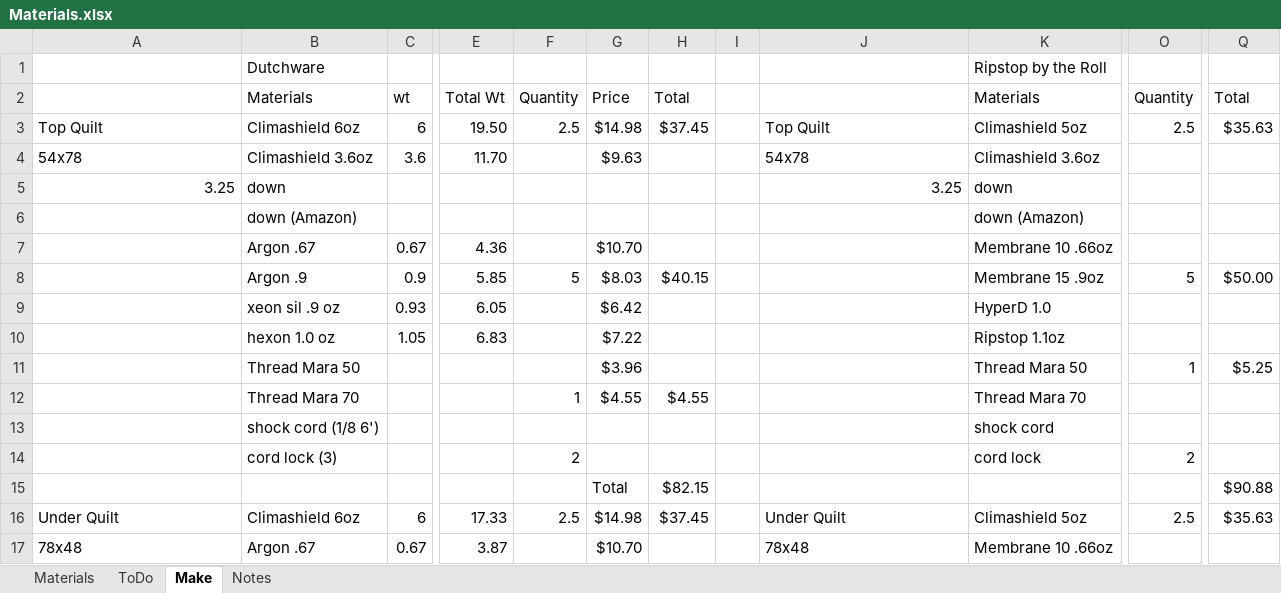
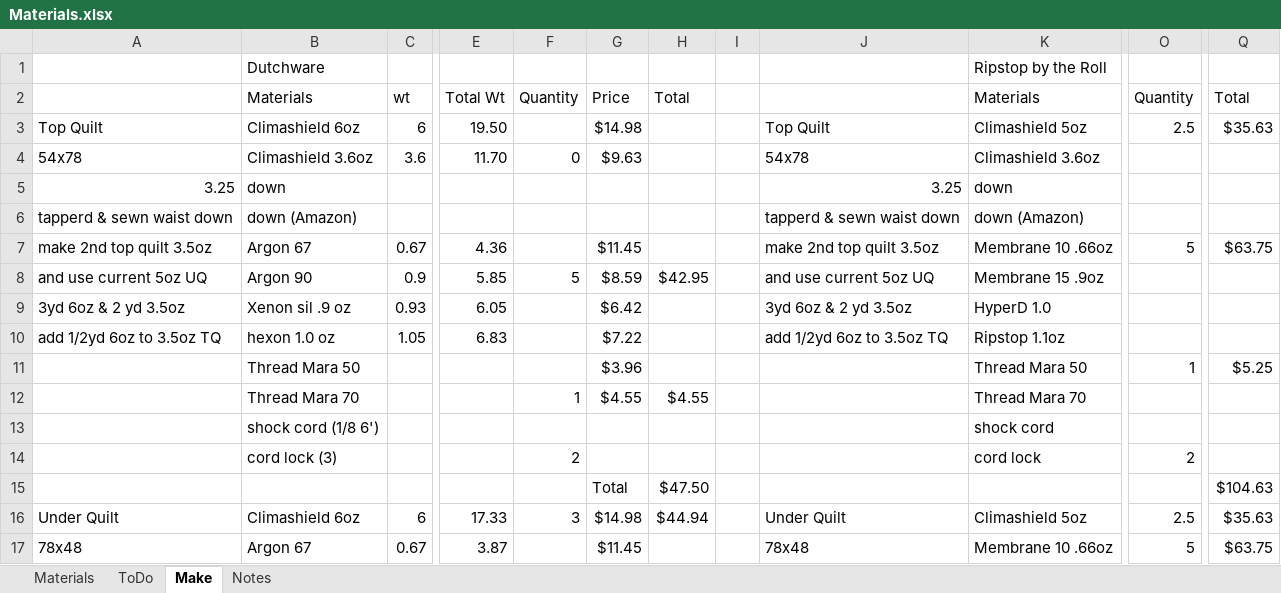
Before and after one commit to dpsmith005/backpacking, an Excel workbook: AT/Materials.xlsx, sheet Make, drawn as a sheet; only a part is shown, gaps mark what is left out; values as stored, in another font and other column widths than the file's, no cell formats; the diff covers the shown part only; the diff names each change by its address in the sheet, - before the commit and + after, or states it on an @@ line.

Commit message:
Add files via upload

```diff
--- a/AT/Materials.xlsx (sheet Make)
+++ b/AT/Materials.xlsx (sheet Make)
-F3: 2.5
+F3: (empty)
-H3: $37.45
+H3: (empty)
-F4: (empty)
+F4: 0
-A6: (empty)
+A6: tapperd & sewn waist down
-J6: (empty)
+J6: tapperd & sewn waist down
-A7: (empty)
+A7: make 2nd top quilt 3.5oz
-B7: Argon .67
+B7: Argon 67
-G7: $10.70
+G7: $11.45
-J7: (empty)
+J7: make 2nd top quilt 3.5oz
-O7: (empty)
+O7: 5
-Q7: (empty)
+Q7: $63.75
-A8: (empty)
+A8: and use current 5oz UQ
-B8: Argon .9
+B8: Argon 90
-G8: $8.03
+G8: $8.59
-H8: $40.15
+H8: $42.95
-J8: (empty)
+J8: and use current 5oz UQ
-O8: 5
+O8: (empty)
-Q8: $50.00
+Q8: (empty)
-A9: (empty)
+A9: 3yd 6oz & 2 yd 3.5oz
-B9: xeon sil .9 oz
+B9: Xenon sil .9 oz
-J9: (empty)
+J9: 3yd 6oz & 2 yd 3.5oz
-A10: (empty)
+A10: add 1/2yd 6oz to 3.5oz TQ
-J10: (empty)
+J10: add 1/2yd 6oz to 3.5oz TQ
-H15: $82.15
+H15: $47.50
-Q15: $90.88
+Q15: $104.63
-F16: 2.5
+F16: 3
-H16: $37.45
+H16: $44.94
-B17: Argon .67
+B17: Argon 67
-G17: $10.70
+G17: $11.45
-O17: (empty)
+O17: 5
-Q17: (empty)
+Q17: $63.75
```
Also changed, not shown: 19 added rows, 16 removed rows and 204 edited cells elsewhere in this sheet, sheet Notes, cell formats, formulas that keep their value.
